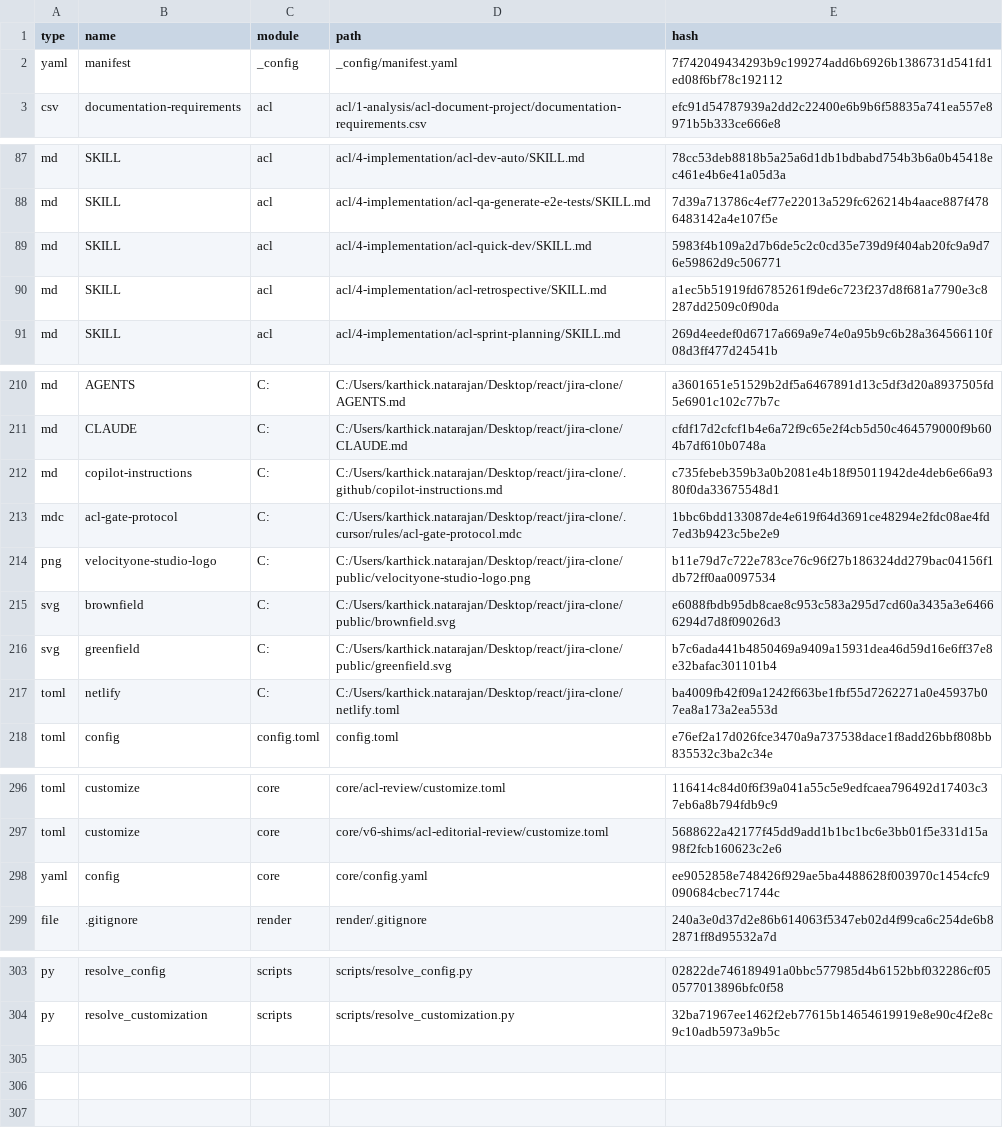
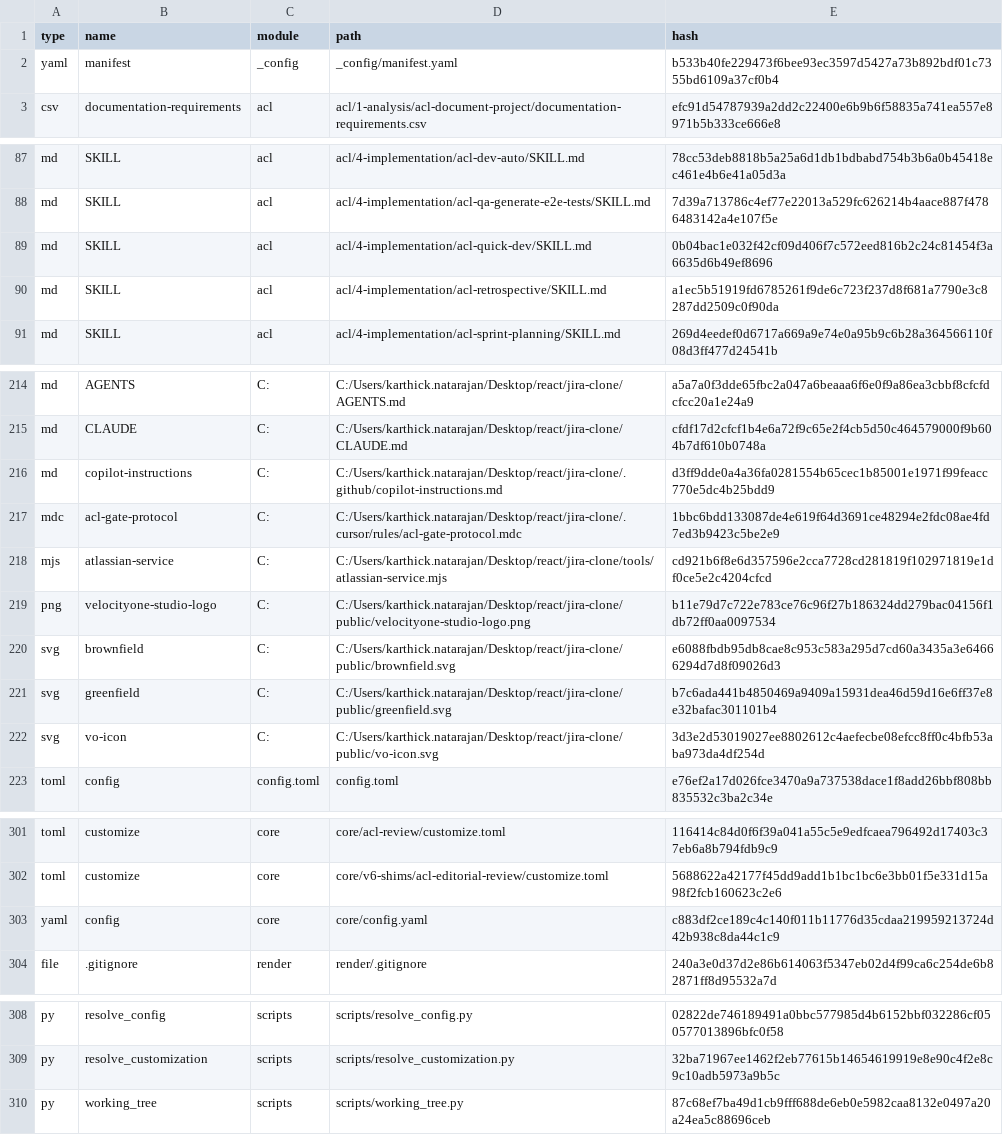
Before and after one commit to karthick1827/jira-clone, a CSV file: _acl/_config/files-manifest.csv, drawn as a sheet; only a part is shown, gaps mark what is left out; the diff covers the shown part only.

```diff
--- a/_acl/_config/files-manifest.csv
+++ b/_acl/_config/files-manifest.csv
@@ -1,3 +1,3 @@
 type,name,module,path,hash
-"yaml","manifest","_config","_config/manifest.yaml","7f742049434293b9c199274add6b6926b1386731d541fd1ed08f6bf78c192112"
+"yaml","manifest","_config","_config/manifest.yaml","b533b40fe229473f6bee93ec3597d5427a73b892bdf01c7355bd6109a37cf0b4"
 "csv","documentation-requirements","acl","acl/1-analysis/acl-document-project/documentation-requirements.csv","efc91d54787939a2dd2c22400e6b9b6f58835a741ea557e8971b5b333ce666e8"
@@ -88,3 +88,3 @@ type,name,module,path,hash
 "md","SKILL","acl","acl/4-implementation/acl-qa-generate-e2e-tests/SKILL.md","7d39a713786c4ef77e22013a529fc626214b4aace887f4786483142a4e107f5e"
-"md","SKILL","acl","acl/4-implementation/acl-quick-dev/SKILL.md","5983f4b109a2d7b6de5c2c0cd35e739d9f404ab20fc9a9d76e59862d9c506771"
+"md","SKILL","acl","acl/4-implementation/acl-quick-dev/SKILL.md","0b04bac1e032f42cf09d406f7c572eed816b2c24c81454f3a6635d6b49ef8696"
 "md","SKILL","acl","acl/4-implementation/acl-retrospective/SKILL.md","a1ec5b51919fd6785261f9de6c723f237d8f681a7790e3c8287dd2509c0f90da"
@@ -210,5 +214,6 @@ type,name,module,path,hash
-"md","AGENTS","C:","C:/Users/karthick.natarajan/Desktop/react/jira-clone/AGENTS.md","a3601651e51529b2df5a6467891d13c5df3d20a8937505fd5e6901c102c77b7c"
+"md","AGENTS","C:","C:/Users/karthick.natarajan/Desktop/react/jira-clone/AGENTS.md","a5a7a0f3dde65fbc2a047a6beaaa6f6e0f9a86ea3cbbf8cfcfdcfcc20a1e24a9"
 "md","CLAUDE","C:","C:/Users/karthick.natarajan/Desktop/react/jira-clone/CLAUDE.md","cfdf17d2cfcf1b4e6a72f9c65e2f4cb5d50c464579000f9b604b7df610b0748a"
-"md","copilot-instructions","C:","C:/Users/karthick.natarajan/Desktop/react/jira-clone/.github/copilot-instructions.md","c735febeb359b3a0b2081e4b18f95011942de4deb6e66a9380f0da33675548d1"
+"md","copilot-instructions","C:","C:/Users/karthick.natarajan/Desktop/react/jira-clone/.github/copilot-instructions.md","d3ff9dde0a4a36fa0281554b65cec1b85001e1971f99feacc770e5dc4b25bdd9"
 "mdc","acl-gate-protocol","C:","C:/Users/karthick.natarajan/Desktop/react/jira-clone/.cursor/rules/acl-gate-protocol.mdc","1bbc6bdd133087de4e619f64d3691ce48294e2fdc08ae4fd7ed3b9423c5be2e9"
+"mjs","atlassian-service","C:","C:/Users/karthick.natarajan/Desktop/react/jira-clone/tools/atlassian-service.mjs","cd921b6f8e6d357596e2cca7728cd281819f102971819e1df0ce5e2c4204cfcd"
 "png","velocityone-studio-logo","C:","C:/Users/karthick.natarajan/Desktop/react/jira-clone/public/velocityone-studio-logo.png","b11e79d7c722e783ce76c96f27b186324dd279bac04156f1db72ff0aa0097534"
@@ -216,3 +221,3 @@ type,name,module,path,hash
 "svg","greenfield","C:","C:/Users/karthick.natarajan/Desktop/react/jira-clone/public/greenfield.svg","b7c6ada441b4850469a9409a15931dea46d59d16e6ff37e8e32bafac301101b4"
-"toml","netlify","C:","C:/Users/karthick.natarajan/Desktop/react/jira-clone/netlify.toml","ba4009fb42f09a1242f663be1fbf55d7262271a0e45937b07ea8a173a2ea553d"
+"svg","vo-icon","C:","C:/Users/karthick.natarajan/Desktop/react/jira-clone/public/vo-icon.svg","3d3e2d53019027ee8802612c4aefecbe08efcc8ff0c4bfb53aba973da4df254d"
 "toml","config","config.toml","config.toml","e76ef2a17d026fce3470a9a737538dace1f8add26bbf808bb835532c3ba2c34e"
@@ -297,3 +302,3 @@ type,name,module,path,hash
 "toml","customize","core","core/v6-shims/acl-editorial-review/customize.toml","5688622a42177f45dd9add1b1bc1bc6e3bb01f5e331d15a98f2fcb160623c2e6"
-"yaml","config","core","core/config.yaml","ee9052858e748426f929ae5ba4488628f003970c1454cfc9090684cbec71744c"
+"yaml","config","core","core/config.yaml","c883df2ce189c4c140f011b11776d35cdaa219959213724d42b938c8da44c1c9"
 "file",".gitignore","render","render/.gitignore","240a3e0d37d2e86b614063f5347eb02d4f99ca6c254de6b82871ff8d95532a7d"
@@ -304 +309,2 @@ type,name,module,path,hash
 "py","resolve_customization","scripts","scripts/resolve_customization.py","32ba71967ee1462f2eb77615b14654619919e8e90c4f2e8c9c10adb5973a9b5c"
+"py","working_tree","scripts","scripts/working_tree.py","87c68ef7ba49d1cb9fff688de6eb0e5982caa8132e0497a20a24ea5c88696ceb"
```
Also changed, not shown: 4 added rows and 20 edited cells elsewhere in this file, 30 other files.
